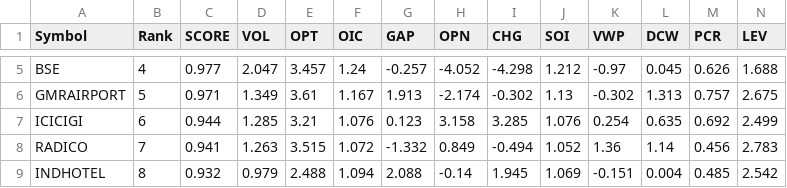
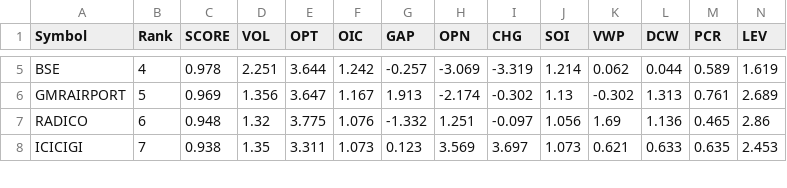
Before and after one commit to kumarshivuppcl-svg/morning-signal-bot, a CSV file: data/top15_2026-09-21.csv, drawn as a sheet; only a part is shown, gaps mark what is left out; removed rows and columns are numbered as before the commit, all else as after; rows hold the shown columns only; the diff covers the shown part only; the diff names each change by its address in the sheet, - before the commit and + after, or states it on an @@ line.

```diff
--- a/data/top15_2026-09-21.csv
+++ b/data/top15_2026-09-21.csv
-C5 (SCORE): 0.977
+C5 (SCORE): 0.978
-D5 (VOL): 2.047
+D5 (VOL): 2.251
-E5 (OPT): 3.457
+E5 (OPT): 3.644
-F5 (OIC): 1.24
+F5 (OIC): 1.242
-H5 (OPN): -4.052
+H5 (OPN): -3.069
-I5 (CHG): -4.298
+I5 (CHG): -3.319
-J5 (SOI): 1.212
+J5 (SOI): 1.214
-K5 (VWP): -0.97
+K5 (VWP): 0.062
-L5 (DCW): 0.045
+L5 (DCW): 0.044
-M5 (PCR): 0.626
+M5 (PCR): 0.589
-N5 (LEV): 1.688
+N5 (LEV): 1.619
-C6 (SCORE): 0.971
+C6 (SCORE): 0.969
-D6 (VOL): 1.349
+D6 (VOL): 1.356
-E6 (OPT): 3.61
+E6 (OPT): 3.647
-M6 (PCR): 0.757
+M6 (PCR): 0.761
-N6 (LEV): 2.675
+N6 (LEV): 2.689
-row 7: ICICIGI | 6 | 0.944 | 1.285 | 3.21 | 1.076 | 0.123 | 3.158 | 3.285 | 1.076 | 0.254 | 0.635 | 0.692 | 2.499
-B7 (Rank): 7
+B7 (Rank): 6
-C7 (SCORE): 0.941
+C7 (SCORE): 0.948
-D7 (VOL): 1.263
+D7 (VOL): 1.32
-E7 (OPT): 3.515
+E7 (OPT): 3.775
-F7 (OIC): 1.072
+F7 (OIC): 1.076
-H7 (OPN): 0.849
+H7 (OPN): 1.251
-I7 (CHG): -0.494
+I7 (CHG): -0.097
-J7 (SOI): 1.052
+J7 (SOI): 1.056
-K7 (VWP): 1.36
+K7 (VWP): 1.69
-L7 (DCW): 1.14
+L7 (DCW): 1.136
-M7 (PCR): 0.456
+M7 (PCR): 0.465
-N7 (LEV): 2.783
+N7 (LEV): 2.86
-row 9: INDHOTEL | 8 | 0.932 | 0.979 | 2.488 | 1.094 | 2.088 | -0.14 | 1.945 | 1.069 | -0.151 | 0.004 | 0.485 | 2.542
+row 8: ICICIGI | 7 | 0.938 | 1.35 | 3.311 | 1.073 | 0.123 | 3.569 | 3.697 | 1.073 | 0.621 | 0.633 | 0.635 | 2.453
```
Also changed, not shown: 1 added row and 93 edited cells elsewhere in this file, data/matrix_2026-09-21.csv.
